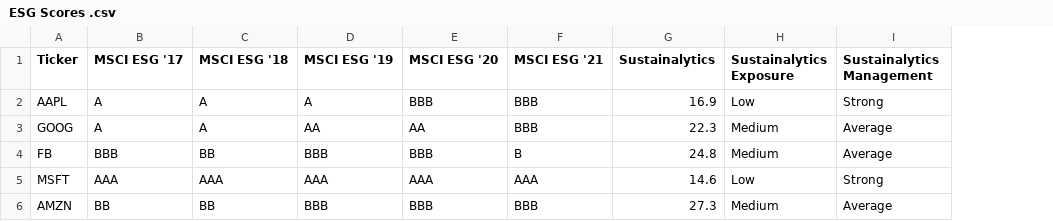
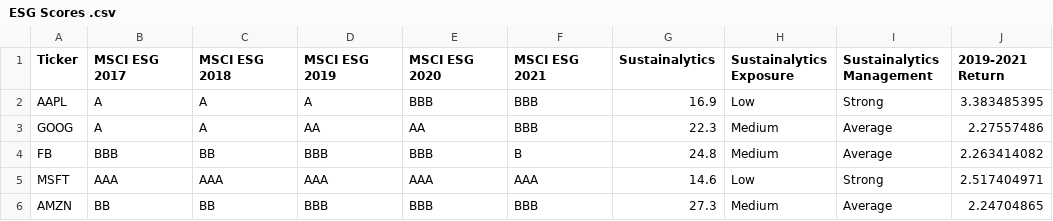
Before and after one commit to DanMarks12/Final_Project_Group5, a CSV file: ESG Scores .csv, drawn as a sheet; the diff names each change by its address in the sheet, - before the commit and + after, or states it on an @@ line.

Commit message:
Calculated return

```diff
--- a/ESG Scores .csv
+++ b/ESG Scores .csv
+column J (2019-2021 Return), rows 2-6: 3.383485395 | 2.27557486 | 2.263414082 | 2.517404971 | 2.24704865
-B1: MSCI ESG '17
+B1: MSCI ESG 2017
-C1: MSCI ESG '18
+C1: MSCI ESG 2018
-D1: MSCI ESG '19
+D1: MSCI ESG 2019
-E1: MSCI ESG '20
+E1: MSCI ESG 2020
-F1: MSCI ESG '21
+F1: MSCI ESG 2021
```
Also changed, not shown: 1 other file.
